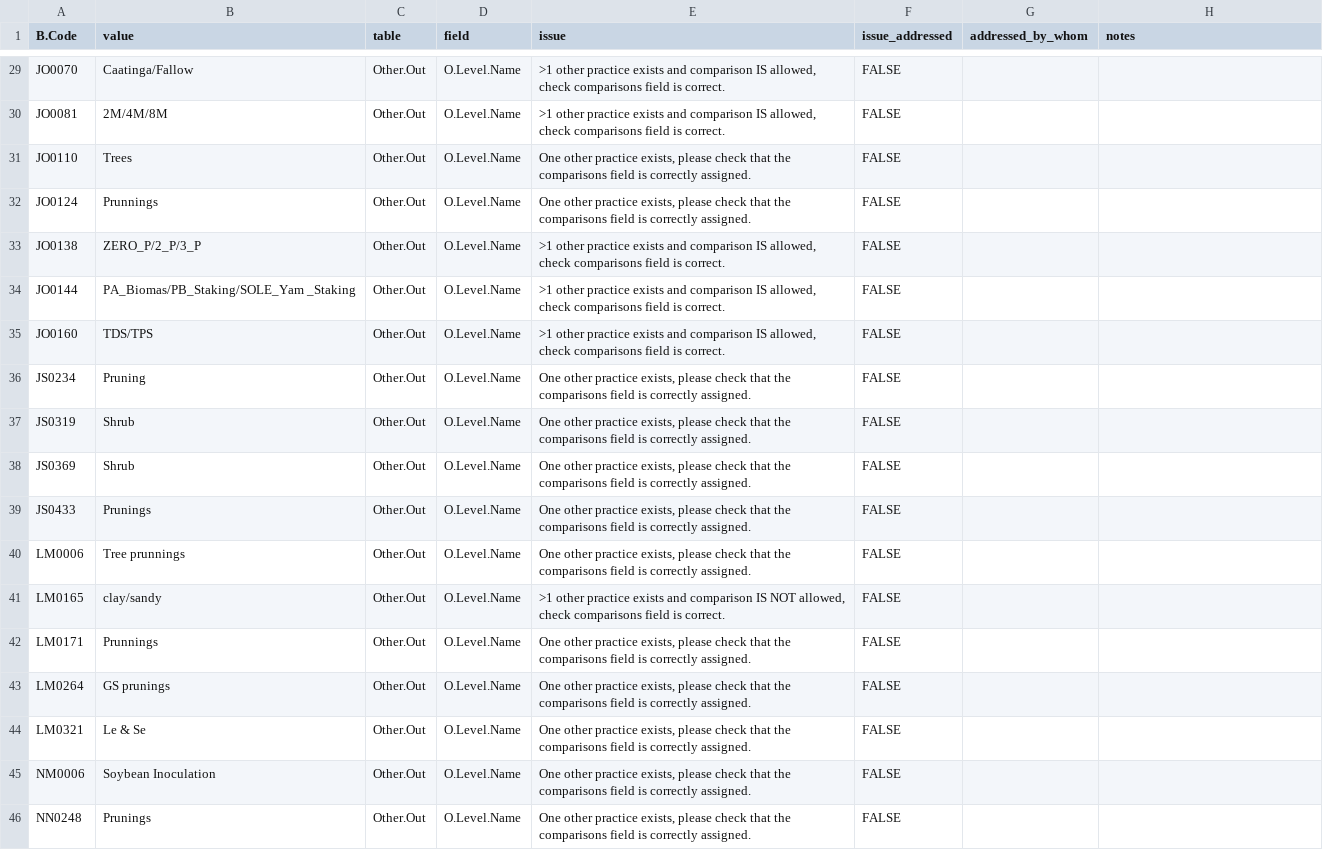
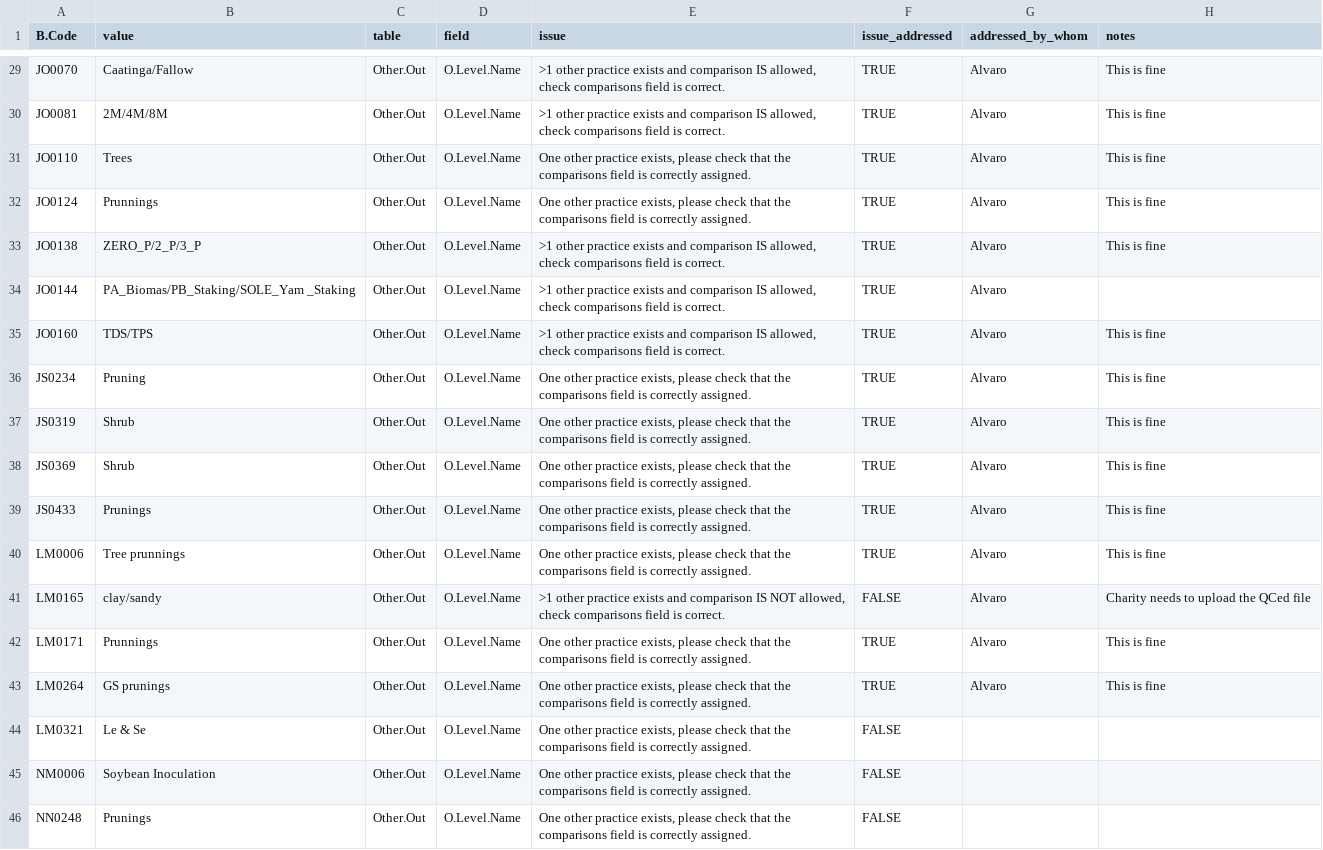
Before and after one commit to CIAT/ERA_dev, a CSV file: data/data_entry/industrious_elephant_2023/data_issues/other_other_errors.csv, drawn as a sheet; only a part is shown, gaps mark what is left out; the diff covers the shown part only; the diff names each change by its address in the sheet, - before the commit and + after, or states it on an @@ line.

```diff
--- a/data/data_entry/industrious_elephant_2023/data_issues/other_other_errors.csv
+++ b/data/data_entry/industrious_elephant_2023/data_issues/other_other_errors.csv
-F29:F40 (issue_addressed): FALSE
+F29:F40 (issue_addressed): TRUE
-G29:G43 (addressed_by_whom): (empty)
+G29:G43 (addressed_by_whom): Alvaro
-H29:H33 (notes): (empty)
+H29:H33 (notes): This is fine
-H35:H40 (notes): (empty)
+H35:H40 (notes): This is fine
-H41 (notes): (empty)
+H41 (notes): Charity needs to upload the QCed file
-F42:F43 (issue_addressed): FALSE
+F42:F43 (issue_addressed): TRUE
-H42:H43 (notes): (empty)
+H42:H43 (notes): This is fine
```
Also changed, not shown: 80 edited cells elsewhere in this file.
